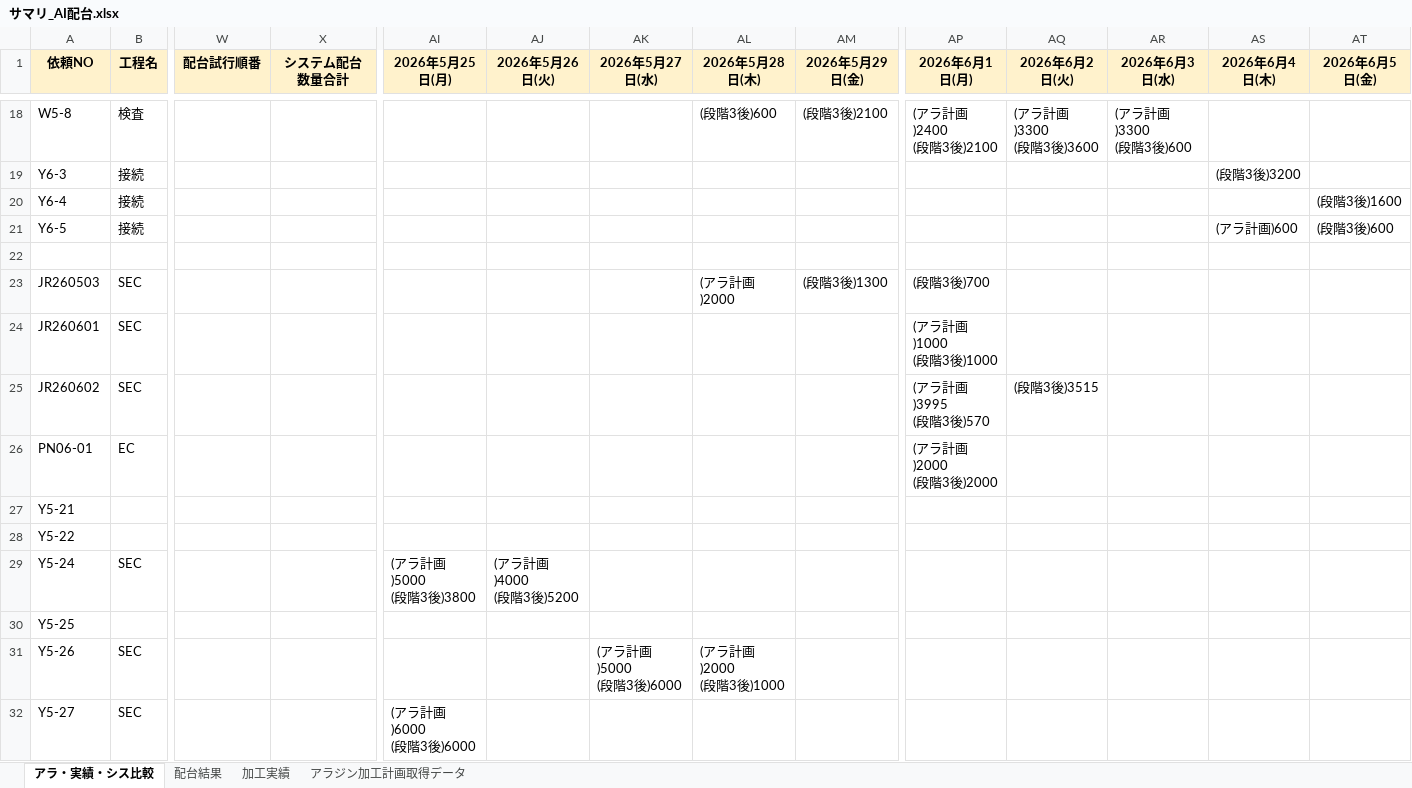
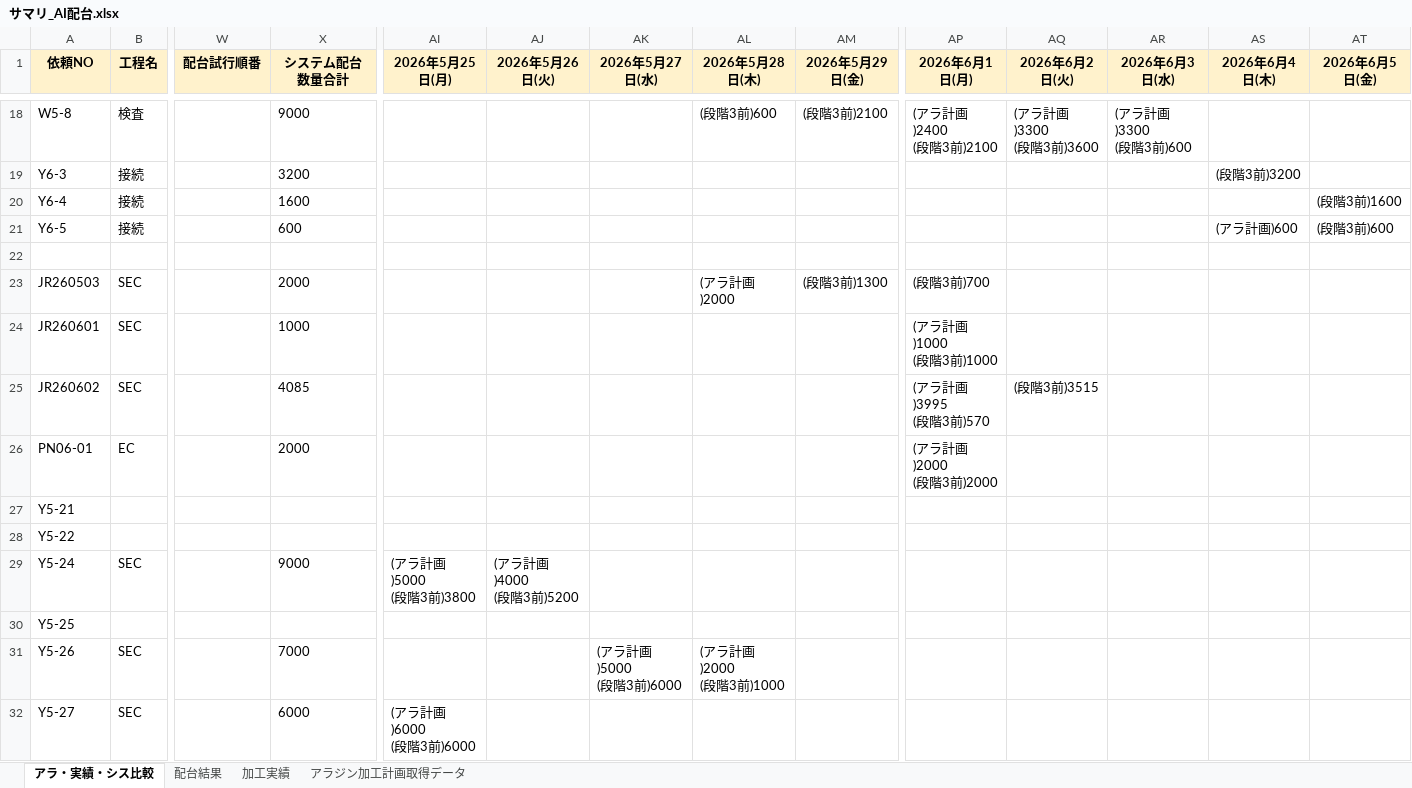
Before and after one commit to hosokawanagaokasangyou-dotcom/Production-Control-System, an Excel workbook: サマリ_AI配台.xlsx, sheet アラ・実績・シス比較, drawn as a sheet; only a part is shown, gaps mark what is left out; values as stored, in another font and other column widths than the file's, no borders; ↵ is a line break in a cell; the diff covers the shown part only; the diff names each change by its address in the sheet, - before the commit and + after, or states it on an @@ line.

```diff
--- a/サマリ_AI配台.xlsx (sheet アラ・実績・シス比較)
+++ b/サマリ_AI配台.xlsx (sheet アラ・実績・シス比較)
-X18 (システム配台数量合計): (empty)
+X18 (システム配台数量合計): 9000
-AL18 (2026年5月28日(木)): (段階3後)600
+AL18 (2026年5月28日(木)): (段階3前)600
-AM18 (2026年5月29日(金)): (段階3後)2100
+AM18 (2026年5月29日(金)): (段階3前)2100
-AP18 (2026年6月1日(月)): (アラ計画)2400 ↵ (段階3後)2100
+AP18 (2026年6月1日(月)): (アラ計画)2400 ↵ (段階3前)2100
-AQ18 (2026年6月2日(火)): (アラ計画)3300 ↵ (段階3後)3600
+AQ18 (2026年6月2日(火)): (アラ計画)3300 ↵ (段階3前)3600
-AR18 (2026年6月3日(水)): (アラ計画)3300 ↵ (段階3後)600
+AR18 (2026年6月3日(水)): (アラ計画)3300 ↵ (段階3前)600
-X19 (システム配台数量合計): (empty)
+X19 (システム配台数量合計): 3200
-AS19 (2026年6月4日(木)): (段階3後)3200
+AS19 (2026年6月4日(木)): (段階3前)3200
-X20 (システム配台数量合計): (empty)
+X20 (システム配台数量合計): 1600
-AT20 (2026年6月5日(金)): (段階3後)1600
+AT20 (2026年6月5日(金)): (段階3前)1600
-X21 (システム配台数量合計): (empty)
+X21 (システム配台数量合計): 600
-AT21 (2026年6月5日(金)): (段階3後)600
+AT21 (2026年6月5日(金)): (段階3前)600
-X23 (システム配台数量合計): (empty)
+X23 (システム配台数量合計): 2000
-AM23 (2026年5月29日(金)): (段階3後)1300
+AM23 (2026年5月29日(金)): (段階3前)1300
-AP23 (2026年6月1日(月)): (段階3後)700
+AP23 (2026年6月1日(月)): (段階3前)700
-X24 (システム配台数量合計): (empty)
+X24 (システム配台数量合計): 1000
-AP24 (2026年6月1日(月)): (アラ計画)1000 ↵ (段階3後)1000
+AP24 (2026年6月1日(月)): (アラ計画)1000 ↵ (段階3前)1000
-X25 (システム配台数量合計): (empty)
+X25 (システム配台数量合計): 4085
-AP25 (2026年6月1日(月)): (アラ計画)3995 ↵ (段階3後)570
+AP25 (2026年6月1日(月)): (アラ計画)3995 ↵ (段階3前)570
-AQ25 (2026年6月2日(火)): (段階3後)3515
+AQ25 (2026年6月2日(火)): (段階3前)3515
-X26 (システム配台数量合計): (empty)
+X26 (システム配台数量合計): 2000
-AP26 (2026年6月1日(月)): (アラ計画)2000 ↵ (段階3後)2000
+AP26 (2026年6月1日(月)): (アラ計画)2000 ↵ (段階3前)2000
-X29 (システム配台数量合計): (empty)
+X29 (システム配台数量合計): 9000
-AI29 (2026年5月25日(月)): (アラ計画)5000 ↵ (段階3後)3800
+AI29 (2026年5月25日(月)): (アラ計画)5000 ↵ (段階3前)3800
-AJ29 (2026年5月26日(火)): (アラ計画)4000 ↵ (段階3後)5200
+AJ29 (2026年5月26日(火)): (アラ計画)4000 ↵ (段階3前)5200
-X31 (システム配台数量合計): (empty)
+X31 (システム配台数量合計): 7000
-AK31 (2026年5月27日(水)): (アラ計画)5000 ↵ (段階3後)6000
+AK31 (2026年5月27日(水)): (アラ計画)5000 ↵ (段階3前)6000
-AL31 (2026年5月28日(木)): (アラ計画)2000 ↵ (段階3後)1000
+AL31 (2026年5月28日(木)): (アラ計画)2000 ↵ (段階3前)1000
-X32 (システム配台数量合計): (empty)
+X32 (システム配台数量合計): 6000
-AI32 (2026年5月25日(月)): (アラ計画)6000 ↵ (段階3後)6000
+AI32 (2026年5月25日(月)): (アラ計画)6000 ↵ (段階3前)6000
```
Also changed, not shown: 107 edited cells elsewhere in this sheet, sheet 配台結果, 1 other file.
